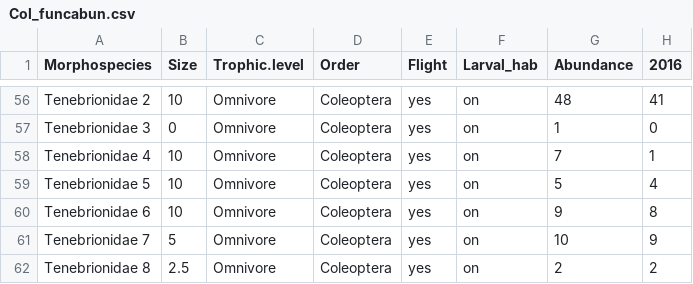
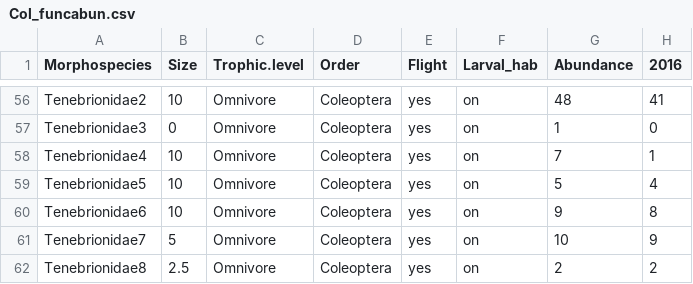
Before and after one commit to Iroberts8/Invert_Rocks, a CSV file: Data/Col_funcabun.csv, drawn as a sheet; only a part is shown, gaps mark what is left out; the diff covers the shown part only; the diff names each change by its address in the sheet, - before the commit and + after, or states it on an @@ line.

```diff
--- a/Data/Col_funcabun.csv
+++ b/Data/Col_funcabun.csv
-A56 (Morphospecies): Tenebrionidae 2
+A56 (Morphospecies): Tenebrionidae2
-A57 (Morphospecies): Tenebrionidae 3
+A57 (Morphospecies): Tenebrionidae3
-A58 (Morphospecies): Tenebrionidae 4
+A58 (Morphospecies): Tenebrionidae4
-A59 (Morphospecies): Tenebrionidae 5
+A59 (Morphospecies): Tenebrionidae5
-A60 (Morphospecies): Tenebrionidae 6
+A60 (Morphospecies): Tenebrionidae6
-A61 (Morphospecies): Tenebrionidae 7
+A61 (Morphospecies): Tenebrionidae7
-A62 (Morphospecies): Tenebrionidae 8
+A62 (Morphospecies): Tenebrionidae8
```
Also changed, not shown: 54 edited cells elsewhere in this file, Data/Form_funcabun.csv, 9 other files.
